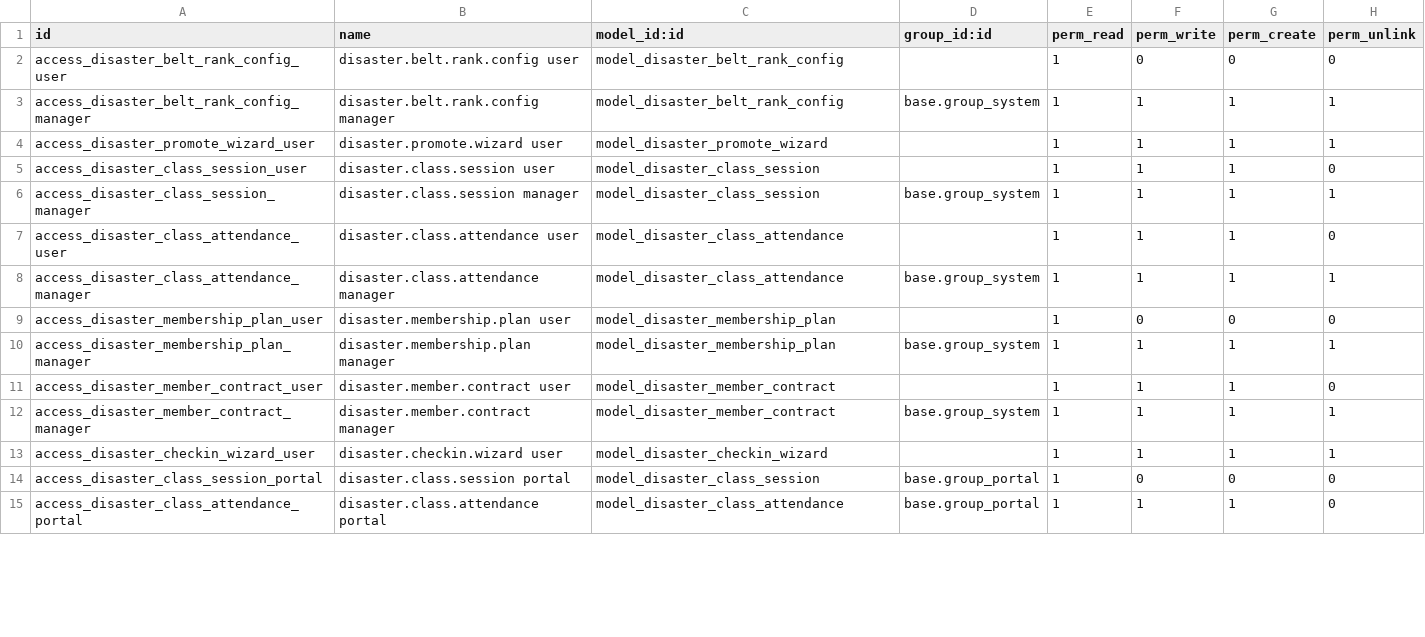
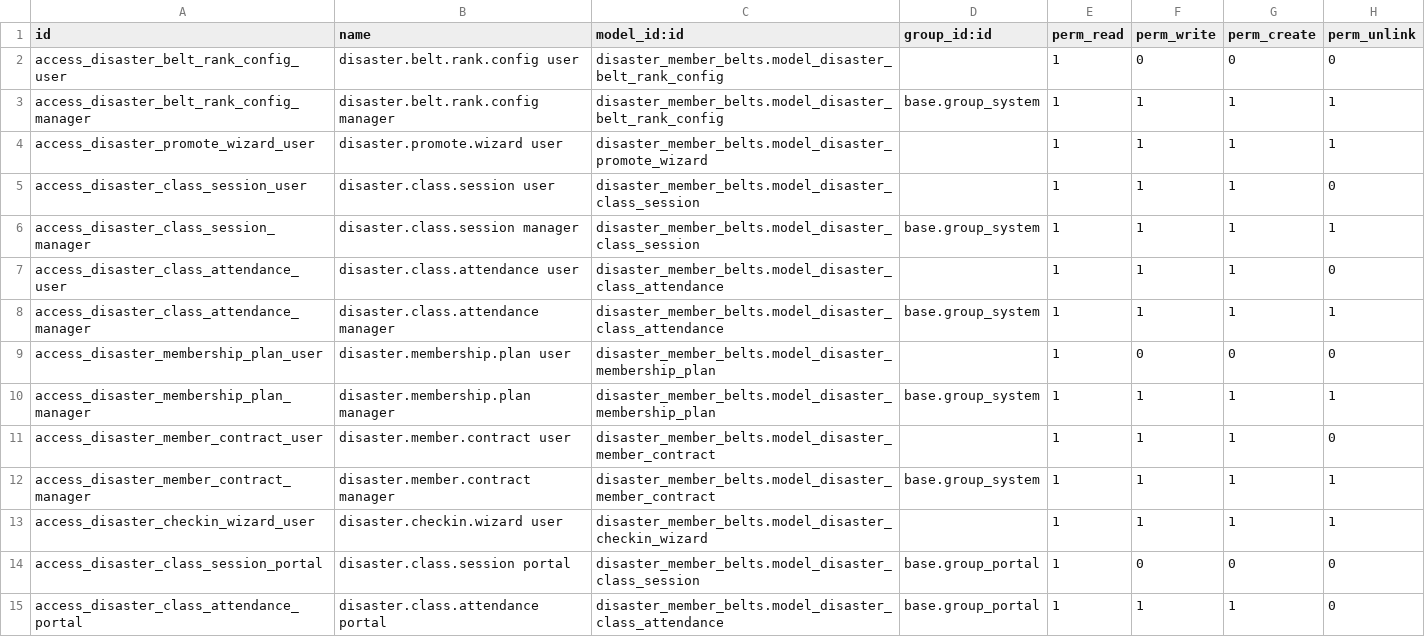
Before and after one commit to CalvinDoesCS/odoo, a CSV file: disaster_member_belts/security/ir.model.access.csv, drawn as a sheet; only a part is shown; the diff covers the shown part only.

Commit message:
fix csv

```diff
--- a/disaster_member_belts/security/ir.model.access.csv
+++ b/disaster_member_belts/security/ir.model.access.csv
@@ -1,15 +1,15 @@
 id,name,model_id:id,group_id:id,perm_read,perm_write,perm_create,perm_unlink
-access_disaster_belt_rank_config_user,disaster.belt.rank.config user,model_disaster_belt_rank_config,,1,0,0,0
-access_disaster_belt_rank_config_manager,disaster.belt.rank.config manager,model_disaster_belt_rank_config,base.group_system,1,1,1,1
-access_disaster_promote_wizard_user,disaster.promote.wizard user,model_disaster_promote_wizard,,1,1,1,1
-access_disaster_class_session_user,disaster.class.session user,model_disaster_class_session,,1,1,1,0
-access_disaster_class_session_manager,disaster.class.session manager,model_disaster_class_session,base.group_system,1,1,1,1
-access_disaster_class_attendance_user,disaster.class.attendance user,model_disaster_class_attendance,,1,1,1,0
-access_disaster_class_attendance_manager,disaster.class.attendance manager,model_disaster_class_attendance,base.group_system,1,1,1,1
-access_disaster_membership_plan_user,disaster.membership.plan user,model_disaster_membership_plan,,1,0,0,0
-access_disaster_membership_plan_manager,disaster.membership.plan manager,model_disaster_membership_plan,base.group_system,1,1,1,1
-access_disaster_member_contract_user,disaster.member.contract user,model_disaster_member_contract,,1,1,1,0
-access_disaster_member_contract_manager,disaster.member.contract manager,model_disaster_member_contract,base.group_system,1,1,1,1
-access_disaster_checkin_wizard_user,disaster.checkin.wizard user,model_disaster_checkin_wizard,,1,1,1,1
-access_disaster_class_session_portal,disaster.class.session portal,model_disaster_class_session,base.group_portal,1,0,0,0
-access_disaster_class_attendance_portal,disaster.class.attendance portal,model_disaster_class_attendance,base.group_portal,1,1,1,0
+access_disaster_belt_rank_config_user,disaster.belt.rank.config user,disaster_member_belts.model_disaster_belt_rank_config,,1,0,0,0
+access_disaster_belt_rank_config_manager,disaster.belt.rank.config manager,disaster_member_belts.model_disaster_belt_rank_config,base.group_system,1,1,1,1
+access_disaster_promote_wizard_user,disaster.promote.wizard user,disaster_member_belts.model_disaster_promote_wizard,,1,1,1,1
+access_disaster_class_session_user,disaster.class.session user,disaster_member_belts.model_disaster_class_session,,1,1,1,0
+access_disaster_class_session_manager,disaster.class.session manager,disaster_member_belts.model_disaster_class_session,base.group_system,1,1,1,1
+access_disaster_class_attendance_user,disaster.class.attendance user,disaster_member_belts.model_disaster_class_attendance,,1,1,1,0
+access_disaster_class_attendance_manager,disaster.class.attendance manager,disaster_member_belts.model_disaster_class_attendance,base.group_system,1,1,1,1
+access_disaster_membership_plan_user,disaster.membership.plan user,disaster_member_belts.model_disaster_membership_plan,,1,0,0,0
+access_disaster_membership_plan_manager,disaster.membership.plan manager,disaster_member_belts.model_disaster_membership_plan,base.group_system,1,1,1,1
+access_disaster_member_contract_user,disaster.member.contract user,disaster_member_belts.model_disaster_member_contract,,1,1,1,0
+access_disaster_member_contract_manager,disaster.member.contract manager,disaster_member_belts.model_disaster_member_contract,base.group_system,1,1,1,1
+access_disaster_checkin_wizard_user,disaster.checkin.wizard user,disaster_member_belts.model_disaster_checkin_wizard,,1,1,1,1
+access_disaster_class_session_portal,disaster.class.session portal,disaster_member_belts.model_disaster_class_session,base.group_portal,1,0,0,0
+access_disaster_class_attendance_portal,disaster.class.attendance portal,disaster_member_belts.model_disaster_class_attendance,base.group_portal,1,1,1,0
```
Also changed, not shown: 26 edited cells elsewhere in this file.
